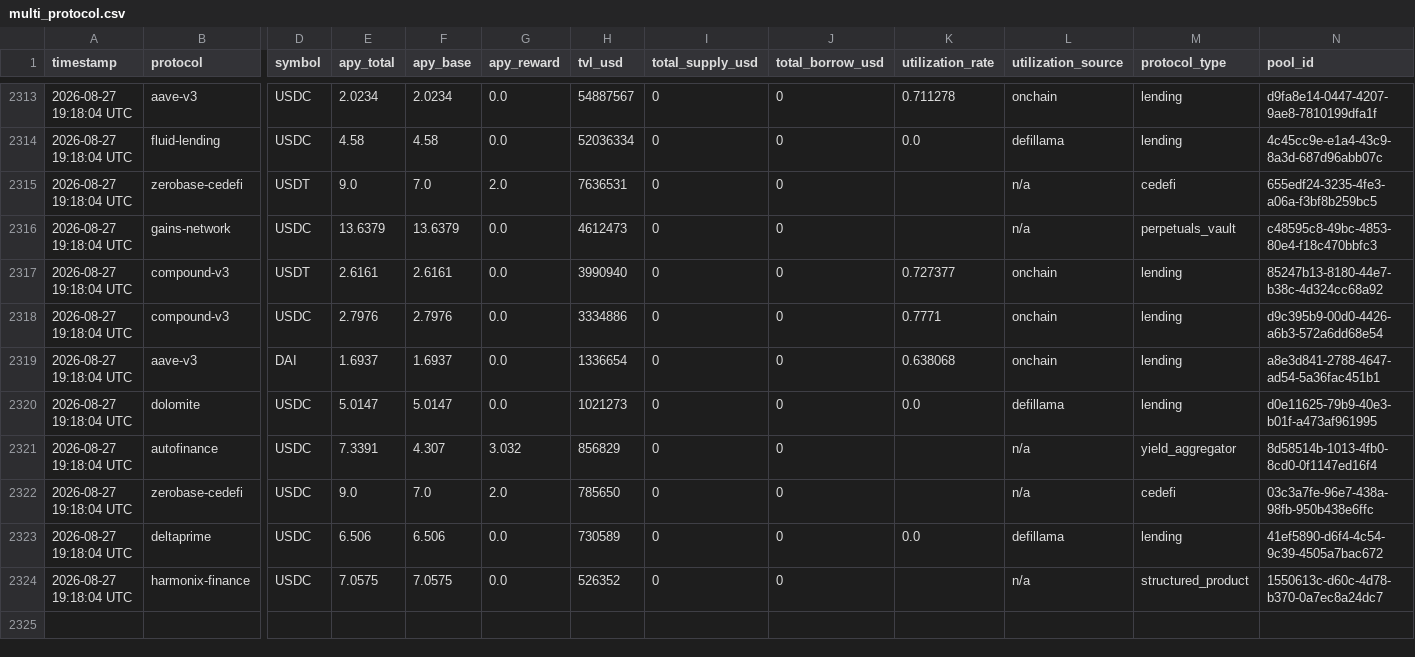
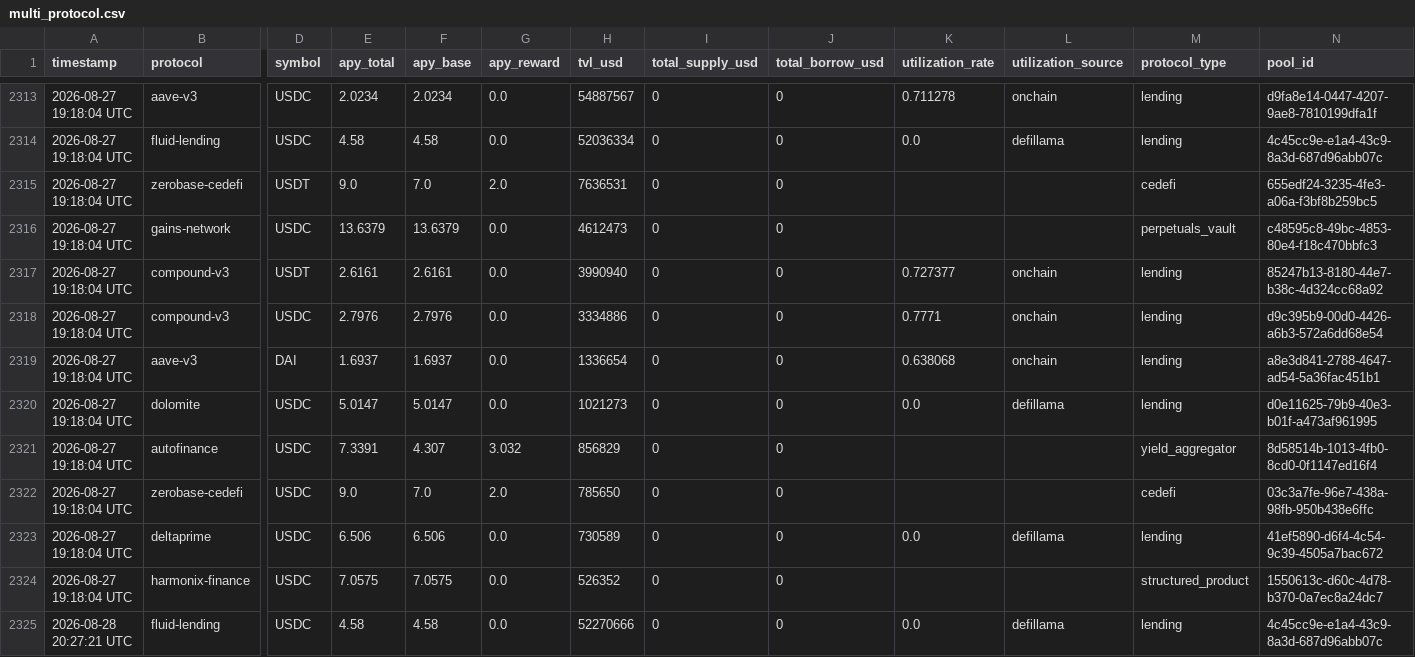
Before and after one commit to m-marcolazzeri/defi-monitor, a CSV file: data/multi_protocol.csv, drawn as a sheet; only a part is shown, gaps mark what is left out; rows hold the shown columns only; the diff covers the shown part only; the diff names each change by its address in the sheet, - before the commit and + after, or states it on an @@ line.

```diff
--- a/data/multi_protocol.csv
+++ b/data/multi_protocol.csv
-L2315:L2316 (utilization_source): n/a
+L2315:L2316 (utilization_source): (empty)
-L2321:L2322 (utilization_source): n/a
+L2321:L2322 (utilization_source): (empty)
-L2324 (utilization_source): n/a
+L2324 (utilization_source): (empty)
+row 2325: 2026-08-28 20:27:21 UTC | fluid-lending | USDC | 4.58 | 4.58 | 0.0 | 52270666 | 0 | 0 | 0.0 | defillama | lending | 4c45cc9e-e1a4-43c9-8a3d-687d96abb07c
```
Also changed, not shown: 11 added rows elsewhere in this file, data/anomalies.csv, data/rebalancing_recommendations.csv, 1 other file.
